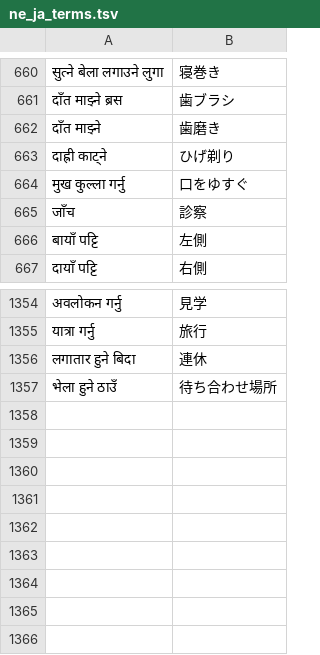
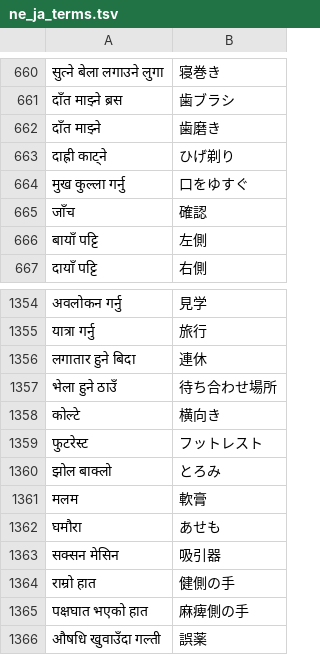
Before and after one commit to ichirocc/MagiTranslator, a TSV file: dictionaries/ne_ja_terms.tsv, drawn as a sheet; only a part is shown, gaps mark what is left out.

```diff
--- a/dictionaries/ne_ja_terms.tsv
+++ b/dictionaries/ne_ja_terms.tsv
@@ -664,3 +664,3 @@
 मुख कुल्ला गर्नु	口をゆすぐ
-जाँच	診察
+जाँच	確認
 बायाँ पट्टि	左側
@@ -1357 +1357,10 @@
 भेला हुने ठाउँ	待ち合わせ場所
+कोल्टे	横向き
+फुटरेस्ट	フットレスト
+झोल बाक्लो	とろみ
+मलम	軟膏
+घमौरा	あせも
+सक्सन मेसिन	吸引器
+राम्रो हात	健側の手
+पक्षघात भएको हात	麻痺側の手
+औषधि खुवाउँदा गल्ती	誤薬
```
Also changed, not shown: dictionaries/ja_ne_terms.tsv, 3 other files.
